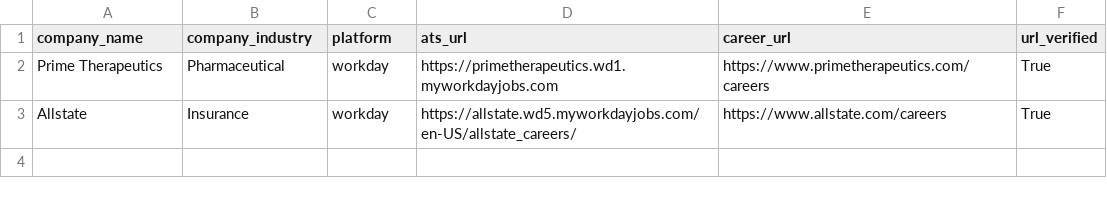
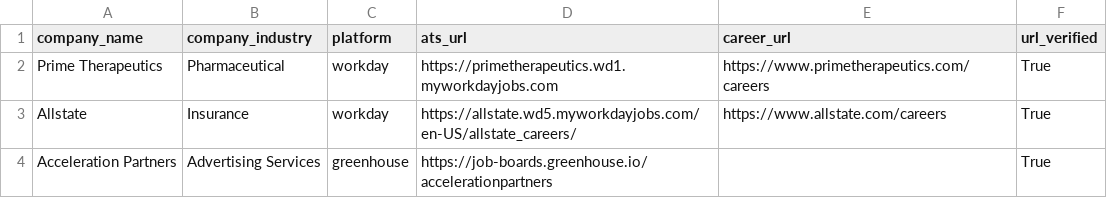
Before and after one commit to ed-andre/betterjobs, a CSV file: pipeline/dagster_betterjobs/input/adhoc_companies.csv, drawn as a sheet; the diff names each change by its address in the sheet, - before the commit and + after, or states it on an @@ line.

```diff
--- a/pipeline/dagster_betterjobs/input/adhoc_companies.csv
+++ b/pipeline/dagster_betterjobs/input/adhoc_companies.csv
+row 4: Acceleration Partners | Advertising Services | greenhouse | https://job-boards.greenhouse.io/accelerationpartners |  | True
```
Also changed, not shown: 8 other files.
